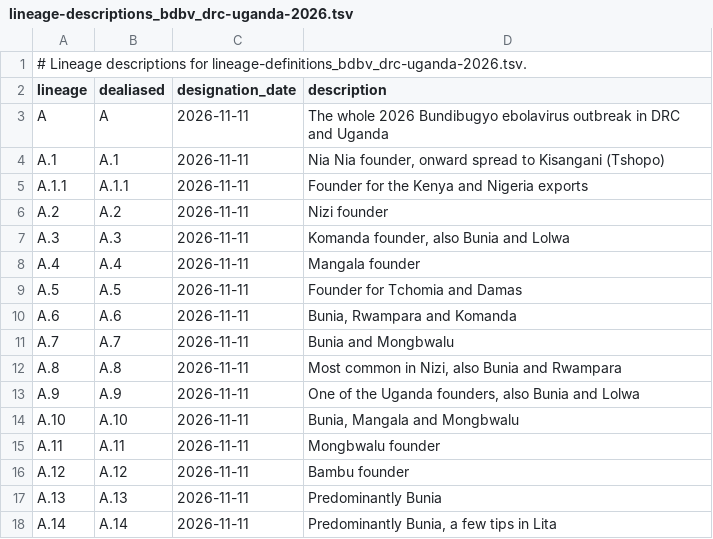
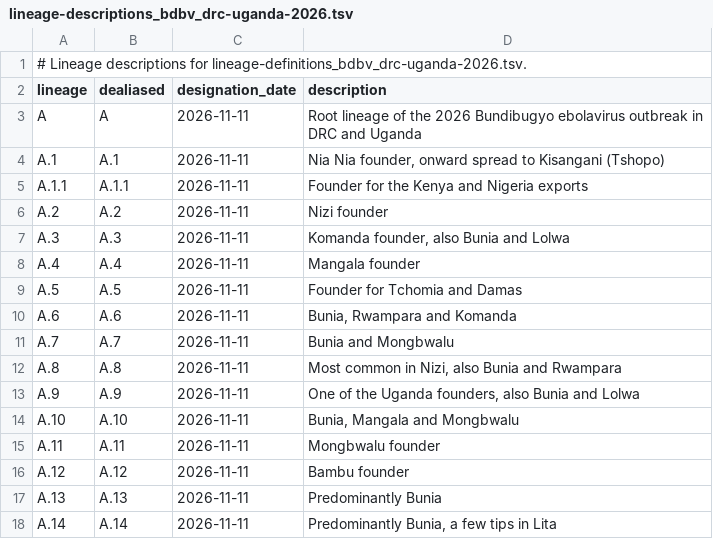
Before and after one commit to corneliusroemer-agent/ebola, a TSV file: shared/bdbv/lineages/lineage-descriptions_bdbv_drc-uganda-2026.tsv, drawn as a sheet.

Commit message:
Apply suggestion from @corneliusroemer-agent

```diff
--- a/shared/bdbv/lineages/lineage-descriptions_bdbv_drc-uganda-2026.tsv
+++ b/shared/bdbv/lineages/lineage-descriptions_bdbv_drc-uganda-2026.tsv
@@ -2,3 +2,3 @@
 lineage	dealiased	designation_date	description
-A	A	2026-11-11	The whole 2026 Bundibugyo ebolavirus outbreak in DRC and Uganda
+A	A	2026-11-11	Root lineage of the 2026 Bundibugyo ebolavirus outbreak in DRC and Uganda
 A.1	A.1	2026-11-11	Nia Nia founder, onward spread to Kisangani (Tshopo)
```
